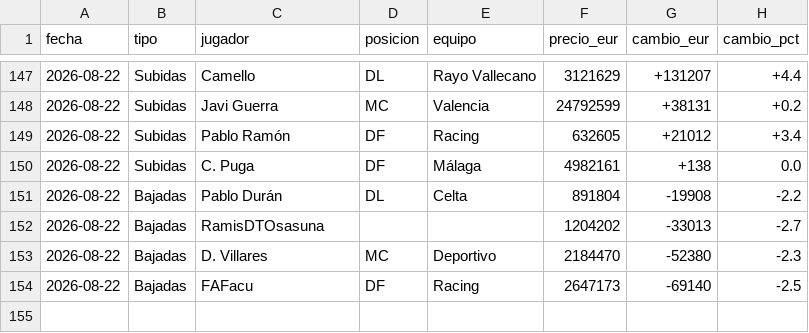
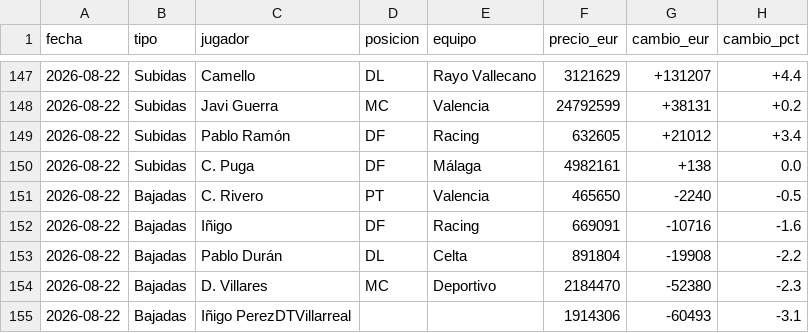
Before and after one commit to aquintero89/mercado-fantasy, a CSV file: historico_mi_equipo.csv, drawn as a sheet; only a part is shown, gaps mark what is left out; removed rows and columns are numbered as before the commit, all else as after; the diff names each change by its address in the sheet, - before the commit and + after, or states it on an @@ line.

```diff
--- a/historico_mi_equipo.csv
+++ b/historico_mi_equipo.csv
+row 151: 2026-08-22 | Bajadas | C. Rivero | PT | Valencia | 465650 | -2240 | -0.5
+row 152: 2026-08-22 | Bajadas | Iñigo | DF | Racing | 669091 | -10716 | -1.6
-row 152: 2026-08-22 | Bajadas | RamisDTOsasuna |  |  | 1204202 | -33013 | -2.7
-row 154: 2026-08-22 | Bajadas | FAFacu | DF | Racing | 2647173 | -69140 | -2.5
+row 155: 2026-08-22 | Bajadas | Iñigo PerezDTVillarreal |  |  | 1914306 | -60493 | -3.1
```
Also changed, not shown: mi_equipo_2026-08-22.csv.
